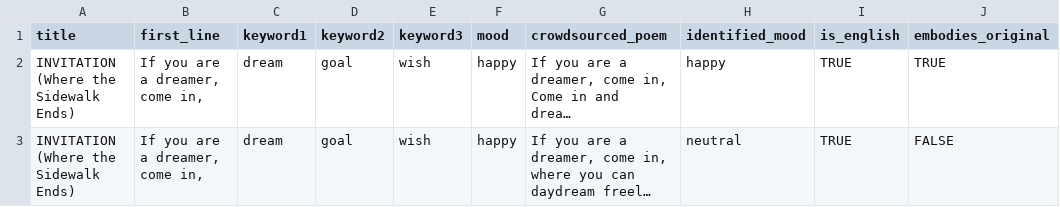
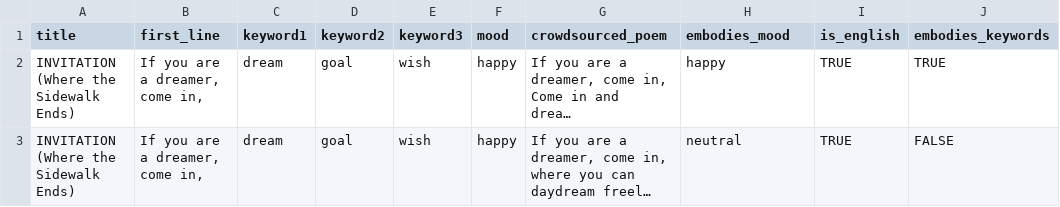
Before and after one commit to irene-zh/NETS213_FINAL, a CSV file: data/writing_poetry_qc_output_sample.csv, drawn as a sheet; long unchanged cells end in …; the diff names each change by its address in the sheet, - before the commit and + after, or states it on an @@ line.

```diff
--- a/data/writing_poetry_qc_output_sample.csv
+++ b/data/writing_poetry_qc_output_sample.csv
-H1: identified_mood
+H1: embodies_mood
-J1: embodies_original
+J1: embodies_keywords
```
Also changed, not shown: 4 other files.
